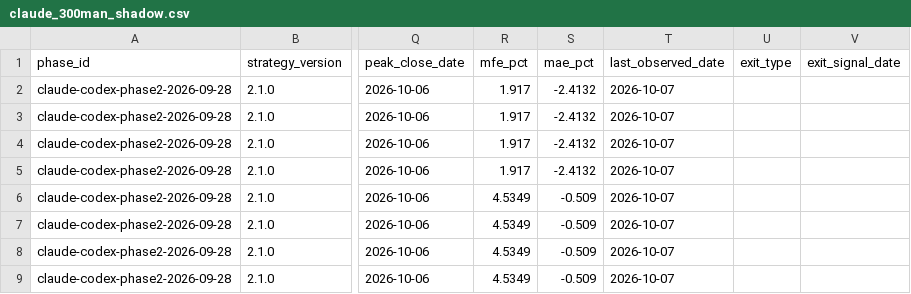
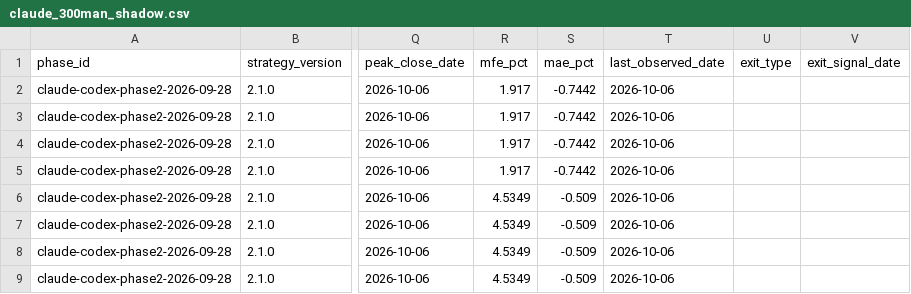
Before and after one commit to MANDAI0571/stock-news-monitor, a CSV file: data/claude_300man_shadow.csv, drawn as a sheet; only a part is shown, gaps mark what is left out; the diff names each change by its address in the sheet, - before the commit and + after, or states it on an @@ line.

```diff
--- a/data/claude_300man_shadow.csv
+++ b/data/claude_300man_shadow.csv
-S2:S5 (mae_pct): -2.4132
+S2:S5 (mae_pct): -0.7442
-T2:T9 (last_observed_date): 2026-10-07
+T2:T9 (last_observed_date): 2026-10-06
```
Also changed, not shown: 1 other file.
